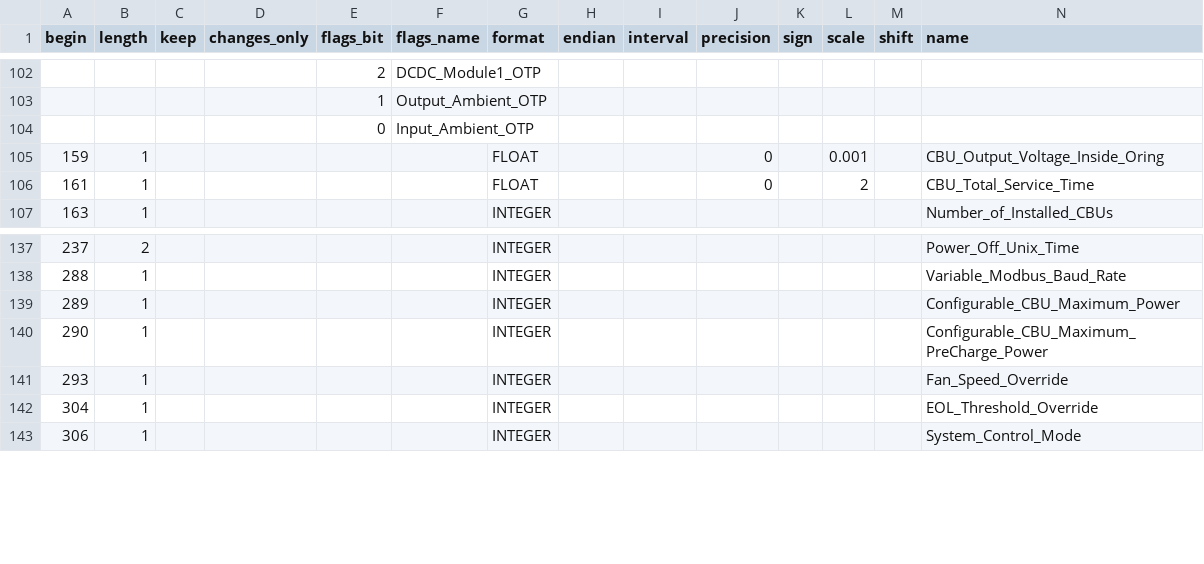
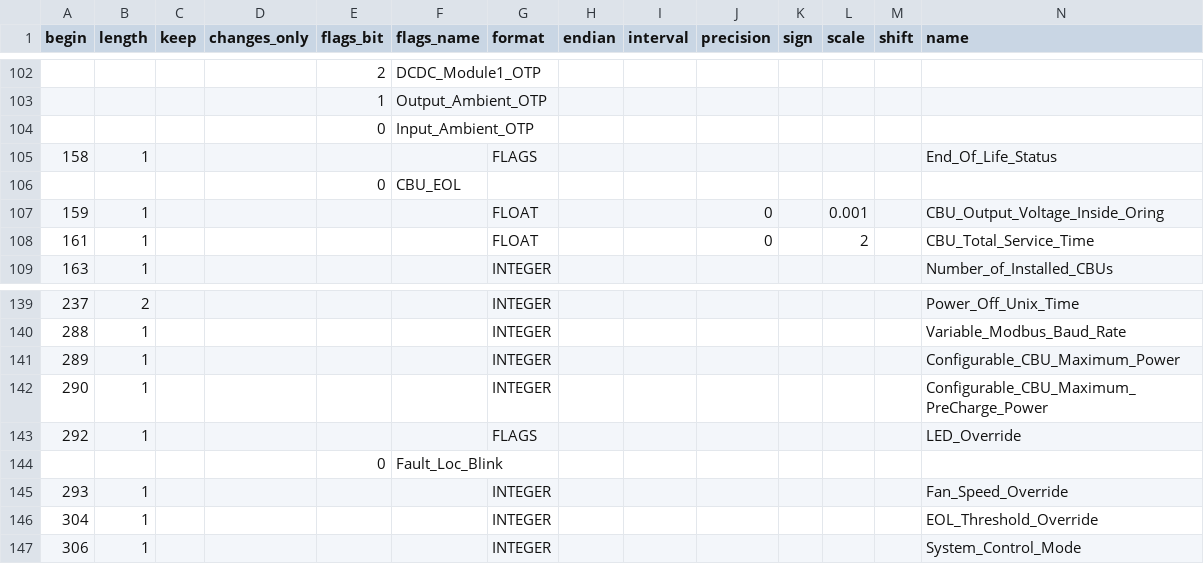
Before and after one commit to facebook/openbmc, a CSV file: common/recipes-core/rackmon2/rackmon/configs/register_map/csv/orv3_hpr_cbu.csv, drawn as a sheet; only a part is shown, gaps mark what is left out; rows hold the shown columns only; the diff names each change by its address in the sheet, - before the commit and + after, or states it on an @@ line.

```diff
--- a/common/recipes-core/rackmon2/rackmon/configs/register_map/csv/orv3_hpr_cbu.csv
+++ b/common/recipes-core/rackmon2/rackmon/configs/register_map/csv/orv3_hpr_cbu.csv
+row 105: 158 | 1 |  |  |  |  | FLAGS |  |  |  |  |  |  | End_Of_Life_Status
+row 106:  |  |  |  | 0 | CBU_EOL
+row 143: 292 | 1 |  |  |  |  | FLAGS |  |  |  |  |  |  | LED_Override
+row 144:  |  |  |  | 0 | Fault_Loc_Blink
```
Also changed, not shown: 1 other file.
